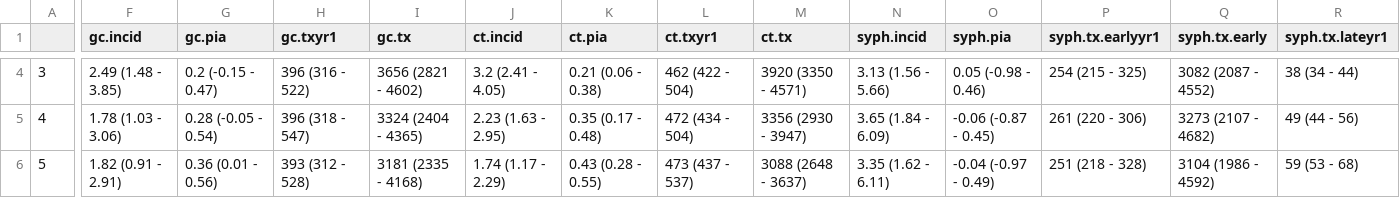
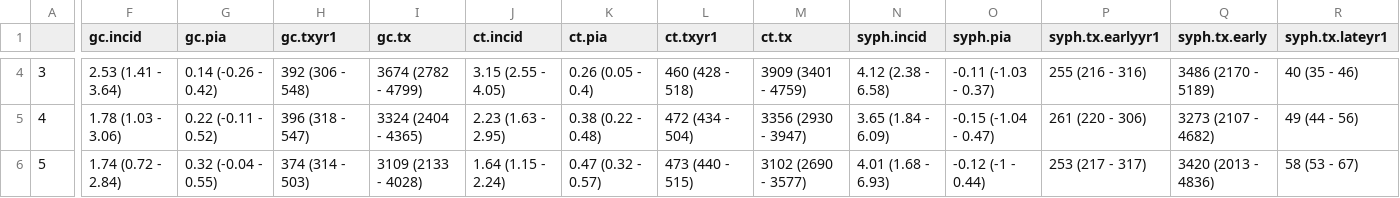
Before and after one commit to EpiModel/stitestguidelines, a CSV file: analysis/STD Table 1.csv, drawn as a sheet; only a part is shown, gaps mark what is left out; the diff covers the shown part only; the diff names each change by its address in the sheet, - before the commit and + after, or states it on an @@ line.

```diff
--- a/analysis/STD Table 1.csv
+++ b/analysis/STD Table 1.csv
-F4 (gc.incid): 2.49 (1.48 - 3.85)
+F4 (gc.incid): 2.53 (1.41 - 3.64)
-G4 (gc.pia): 0.2 (-0.15 - 0.47)
+G4 (gc.pia): 0.14 (-0.26 - 0.42)
-H4 (gc.txyr1): 396 (316 - 522)
+H4 (gc.txyr1): 392 (306 - 548)
-I4 (gc.tx): 3656 (2821 - 4602)
+I4 (gc.tx): 3674 (2782 - 4799)
-J4 (ct.incid): 3.2 (2.41 - 4.05)
+J4 (ct.incid): 3.15 (2.55 - 4.05)
-K4 (ct.pia): 0.21 (0.06 - 0.38)
+K4 (ct.pia): 0.26 (0.05 - 0.4)
-L4 (ct.txyr1): 462 (422 - 504)
+L4 (ct.txyr1): 460 (428 - 518)
-M4 (ct.tx): 3920 (3350 - 4571)
+M4 (ct.tx): 3909 (3401 - 4759)
-N4 (syph.incid): 3.13 (1.56 - 5.66)
+N4 (syph.incid): 4.12 (2.38 - 6.58)
-O4 (syph.pia): 0.05 (-0.98 - 0.46)
+O4 (syph.pia): -0.11 (-1.03 - 0.37)
-P4 (syph.tx.earlyyr1): 254 (215 - 325)
+P4 (syph.tx.earlyyr1): 255 (216 - 316)
-Q4 (syph.tx.early): 3082 (2087 - 4552)
+Q4 (syph.tx.early): 3486 (2170 - 5189)
-R4 (syph.tx.lateyr1): 38 (34 - 44)
+R4 (syph.tx.lateyr1): 40 (35 - 46)
-G5 (gc.pia): 0.28 (-0.05 - 0.54)
+G5 (gc.pia): 0.22 (-0.11 - 0.52)
-K5 (ct.pia): 0.35 (0.17 - 0.48)
+K5 (ct.pia): 0.38 (0.22 - 0.48)
-O5 (syph.pia): -0.06 (-0.87 - 0.45)
+O5 (syph.pia): -0.15 (-1.04 - 0.47)
-F6 (gc.incid): 1.82 (0.91 - 2.91)
+F6 (gc.incid): 1.74 (0.72 - 2.84)
-G6 (gc.pia): 0.36 (0.01 - 0.56)
+G6 (gc.pia): 0.32 (-0.04 - 0.55)
-H6 (gc.txyr1): 393 (312 - 528)
+H6 (gc.txyr1): 374 (314 - 503)
-I6 (gc.tx): 3181 (2335 - 4168)
+I6 (gc.tx): 3109 (2133 - 4028)
-J6 (ct.incid): 1.74 (1.17 - 2.29)
+J6 (ct.incid): 1.64 (1.15 - 2.24)
-K6 (ct.pia): 0.43 (0.28 - 0.55)
+K6 (ct.pia): 0.47 (0.32 - 0.57)
-L6 (ct.txyr1): 473 (437 - 537)
+L6 (ct.txyr1): 473 (440 - 515)
-M6 (ct.tx): 3088 (2648 - 3637)
+M6 (ct.tx): 3102 (2690 - 3577)
-N6 (syph.incid): 3.35 (1.62 - 6.11)
+N6 (syph.incid): 4.01 (1.68 - 6.93)
-O6 (syph.pia): -0.04 (-0.97 - 0.49)
+O6 (syph.pia): -0.12 (-1 - 0.44)
-P6 (syph.tx.earlyyr1): 251 (218 - 328)
+P6 (syph.tx.earlyyr1): 253 (217 - 317)
-Q6 (syph.tx.early): 3104 (1986 - 4592)
+Q6 (syph.tx.early): 3420 (2013 - 4836)
-R6 (syph.tx.lateyr1): 59 (53 - 68)
+R6 (syph.tx.lateyr1): 58 (53 - 67)
```
Also changed, not shown: 168 edited cells elsewhere in this file, 1 other file.
